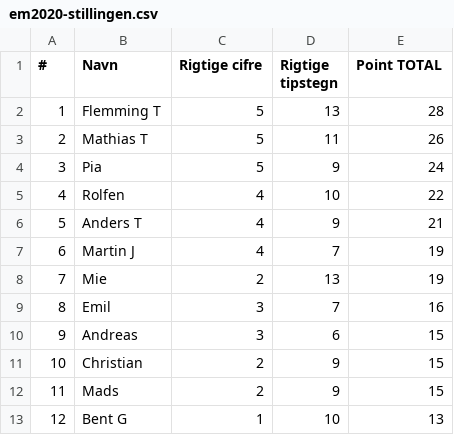
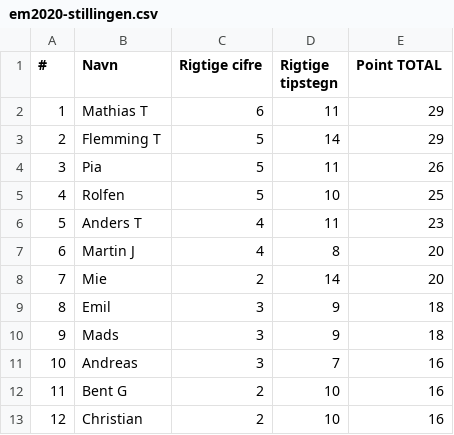
Before and after one commit to hrmohr/groupstage, a CSV file: docs/resources/em2020/em2020-stillingen.csv, drawn as a sheet; only a part is shown; the diff covers the shown part only.

```diff
--- a/docs/resources/em2020/em2020-stillingen.csv
+++ b/docs/resources/em2020/em2020-stillingen.csv
@@ -1,13 +1,13 @@
 "#","Navn","Rigtige cifre","Rigtige tipstegn","Point TOTAL"
-1,"Flemming T",5,13,28
-2,"Mathias T",5,11,26
-3,"Pia",5,9,24
-4,"Rolfen",4,10,22
-5,"Anders T",4,9,21
-6,"Martin J",4,7,19
-7,"Mie",2,13,19
-8,"Emil",3,7,16
-9,"Andreas",3,6,15
-10,"Christian",2,9,15
-11,"Mads",2,9,15
-12,"Bent G",1,10,13
+1,"Mathias T",6,11,29
+2,"Flemming T",5,14,29
+3,"Pia",5,11,26
+4,"Rolfen",5,10,25
+5,"Anders T",4,11,23
+6,"Martin J",4,8,20
+7,"Mie",2,14,20
+8,"Emil",3,9,18
+9,"Mads",3,9,18
+10,"Andreas",3,7,16
+11,"Bent G",2,10,16
+12,"Christian",2,10,16
```
Also changed, not shown: 15 edited cells elsewhere in this file, 2 other files.
